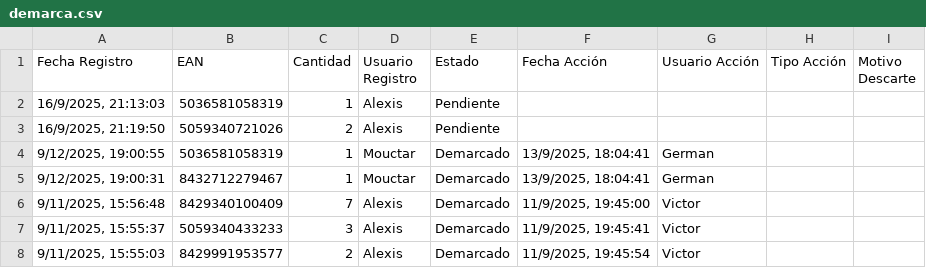
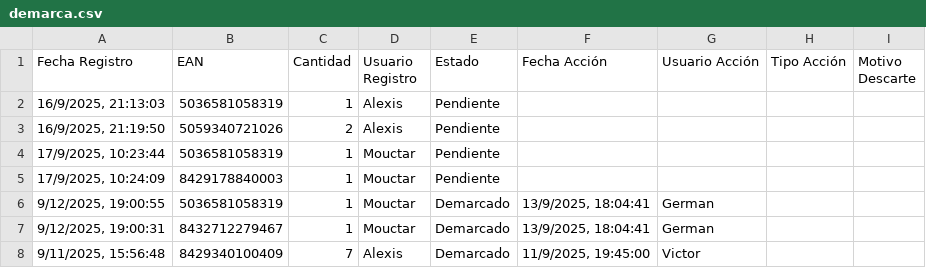
Before and after one commit to alexiscamero/buscador_ceramica, a CSV file: data/demarca.csv, drawn as a sheet; only a part is shown; the shorter side is filled out with more unchanged rows; the diff names each change by its address in the sheet, - before the commit and + after, or states it on an @@ line.

Commit message:
Actualización automática - Mouctar - 17/9/2025, 10:24:14

```diff
--- a/data/demarca.csv
+++ b/data/demarca.csv
+row 4: 17/9/2025, 10:23:44 | 5036581058319 | 1 | Mouctar | Pendiente
+row 5: 17/9/2025, 10:24:09 | 8429178840003 | 1 | Mouctar | Pendiente
```
